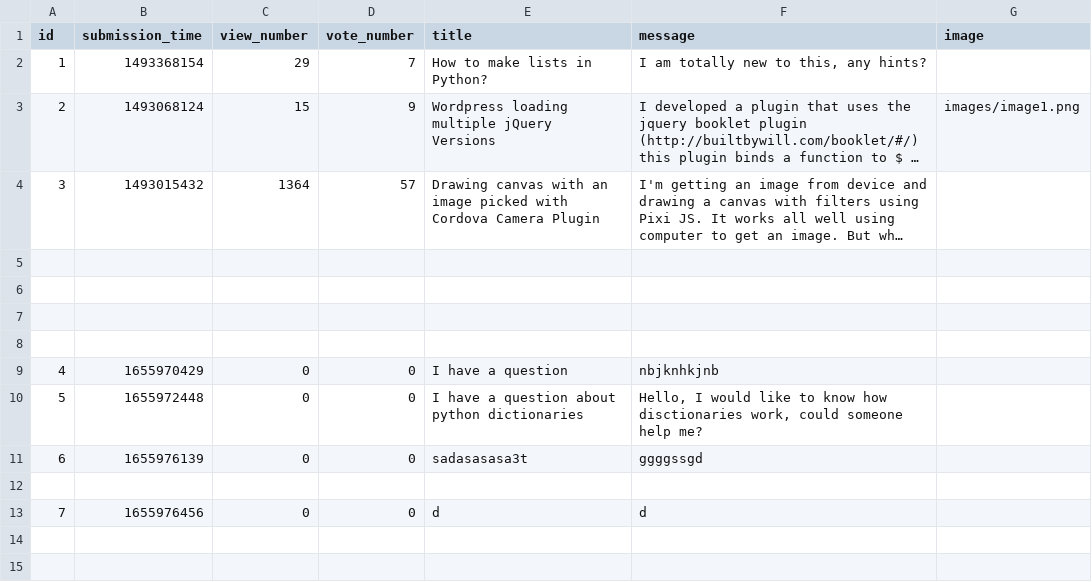
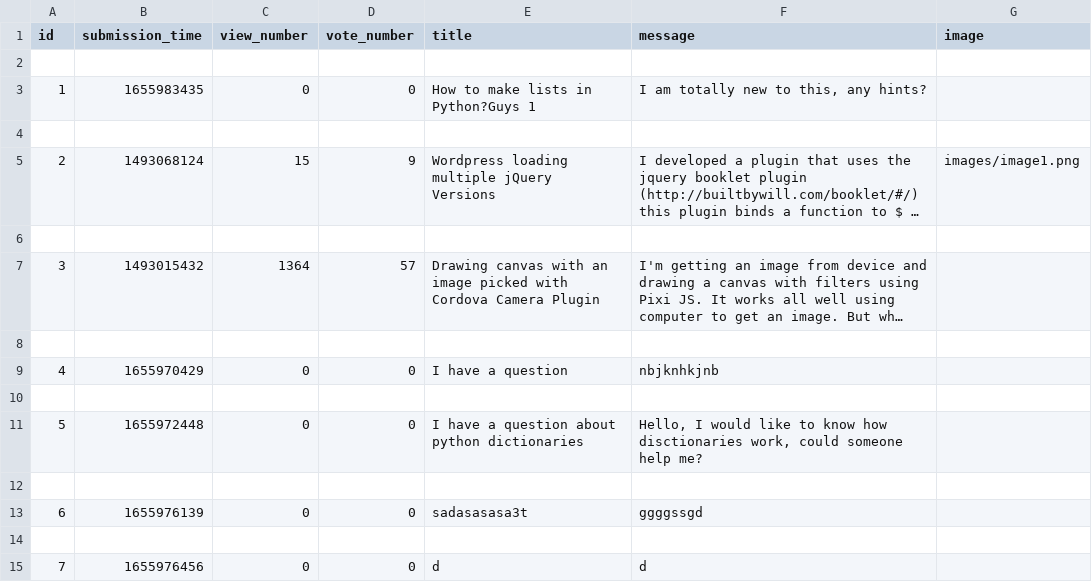
Before and after one commit to mmoqbil/AskMate, a CSV file: sample_data/question.csv, drawn as a sheet; long unchanged cells end in …; removed rows and columns are numbered as before the commit, all else as after; the diff names each change by its address in the sheet, - before the commit and + after, or states it on an @@ line.

Commit message:
adding and editing questions, answers

```diff
--- a/sample_data/question.csv
+++ b/sample_data/question.csv
-row 2: 1 | 1493368154 | 29 | 7 | How to make lists in Python? | I am totally new to this, any hints?
+row 2: (empty)
+row 3: 1 | 1655983435 | 0 | 0 | How to make lists in Python?Guys 1 | I am totally new to this, any hints?
+row 4: (empty)
+row 6: (empty)
@@ row 10 moved to row 11: 5 @@
-row 8: (empty)
```
Also changed, not shown: 4 other files.
